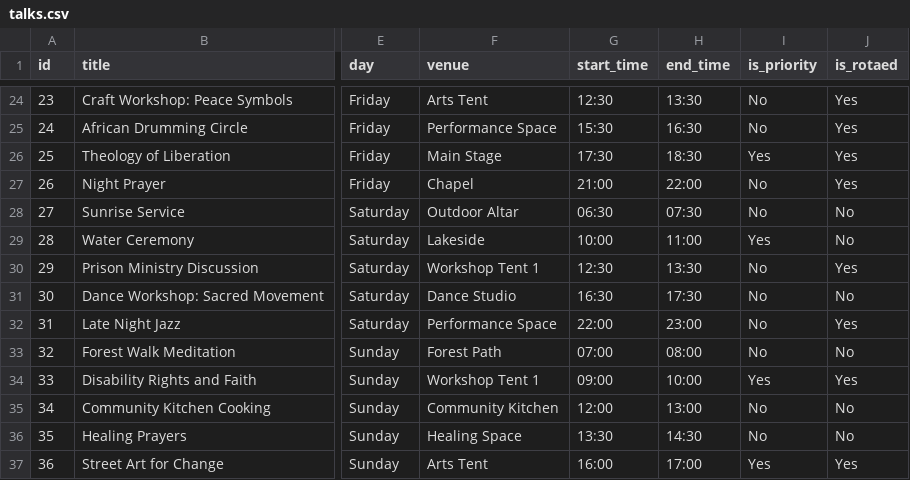
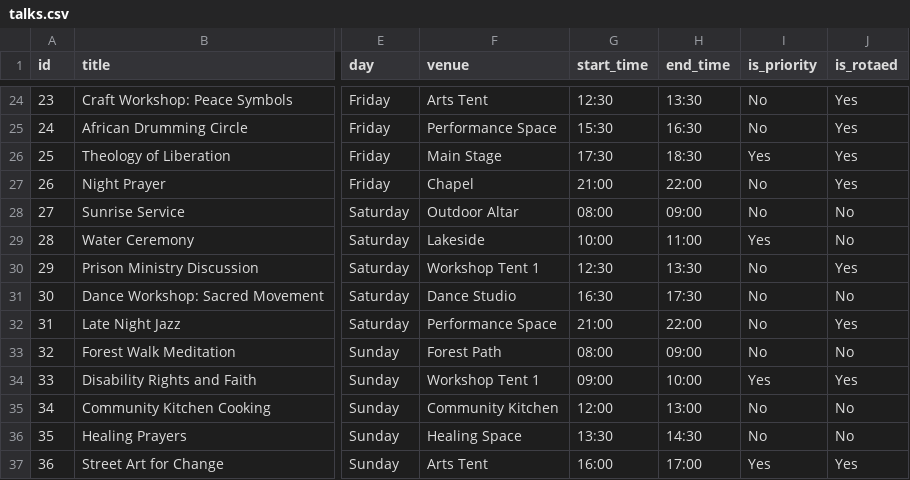
Before and after one commit to greenbelt-recorded-talks/talks-processing, a CSV file: sample_data/talks.csv, drawn as a sheet; only a part is shown, gaps mark what is left out; the diff covers the shown part only; the diff names each change by its address in the sheet, - before the commit and + after, or states it on an @@ line.

```diff
--- a/sample_data/talks.csv
+++ b/sample_data/talks.csv
-G28 (start_time): 06:30
+G28 (start_time): 08:00
-H28 (end_time): 07:30
+H28 (end_time): 09:00
-G32 (start_time): 22:00
+G32 (start_time): 21:00
-H32 (end_time): 23:00
+H32 (end_time): 22:00
-G33 (start_time): 07:00
+G33 (start_time): 08:00
-H33 (end_time): 08:00
+H33 (end_time): 09:00
```
Also changed, not shown: 22 edited cells elsewhere in this file, 4 other files.
